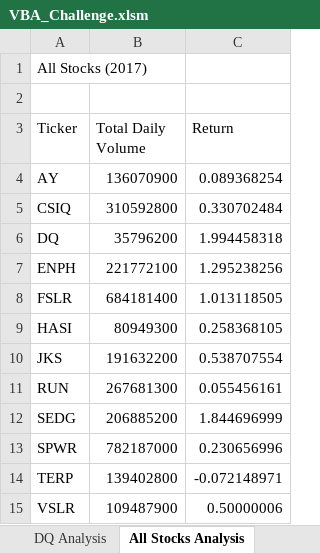
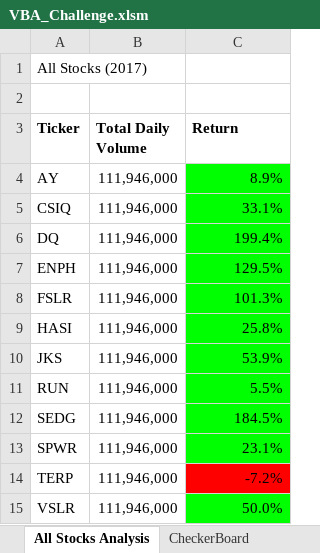
Before and after one commit to suyinwb/stock-analysis, an Excel workbook: VBA_Challenge.xlsm, sheet All Stocks Analysis, drawn as a sheet; values as stored, in another font and other column widths than the file's, no borders; charts and pictures not drawn; the diff names each change by its address in the sheet, - before the commit and + after, or states it on an @@ line.

```diff
--- a/VBA_Challenge.xlsm (sheet All Stocks Analysis)
+++ b/VBA_Challenge.xlsm (sheet All Stocks Analysis)
-A3:C3 bold: off
+A3:C3 bold: on
-B4 (Total Daily Volume): 136070900
+B4 (Total Daily Volume): 111,946,000
-C4 (Return): 0.089368254
+C4 (Return): 8.9%
-C4:C13 fill: none
+C4:C13 fill: #00FF00
-B5 (Total Daily Volume): 310592800
+B5 (Total Daily Volume): 111,946,000
-C5 (Return): 0.330702484
+C5 (Return): 33.1%
-B6 (Total Daily Volume): 35796200
+B6 (Total Daily Volume): 111,946,000
-C6 (Return): 1.994458318
+C6 (Return): 199.4%
-B7 (Total Daily Volume): 221772100
+B7 (Total Daily Volume): 111,946,000
-C7 (Return): 1.295238256
+C7 (Return): 129.5%
-B8 (Total Daily Volume): 684181400
+B8 (Total Daily Volume): 111,946,000
-C8 (Return): 1.013118505
+C8 (Return): 101.3%
-B9 (Total Daily Volume): 80949300
+B9 (Total Daily Volume): 111,946,000
-C9 (Return): 0.258368105
+C9 (Return): 25.8%
-B10 (Total Daily Volume): 191632200
+B10 (Total Daily Volume): 111,946,000
-C10 (Return): 0.538707554
+C10 (Return): 53.9%
-B11 (Total Daily Volume): 267681300
+B11 (Total Daily Volume): 111,946,000
-C11 (Return): 0.055456161
+C11 (Return): 5.5%
-B12 (Total Daily Volume): 206885200
+B12 (Total Daily Volume): 111,946,000
-C12 (Return): 1.844696999
+C12 (Return): 184.5%
-B13 (Total Daily Volume): 782187000
+B13 (Total Daily Volume): 111,946,000
-C13 (Return): 0.230656996
+C13 (Return): 23.1%
-B14 (Total Daily Volume): 139402800
+B14 (Total Daily Volume): 111,946,000
-C14 (Return): -0.072148971
+C14 (Return): -7.2%
-C14 fill: none
+C14 fill: #FF0000
-B15 (Total Daily Volume): 109487900
+B15 (Total Daily Volume): 111,946,000
-C15 (Return): 0.50000006
+C15 (Return): 50.0%
-C15 fill: none
+C15 fill: #00FF00
```
Also changed, not shown: other sheet tabs.
